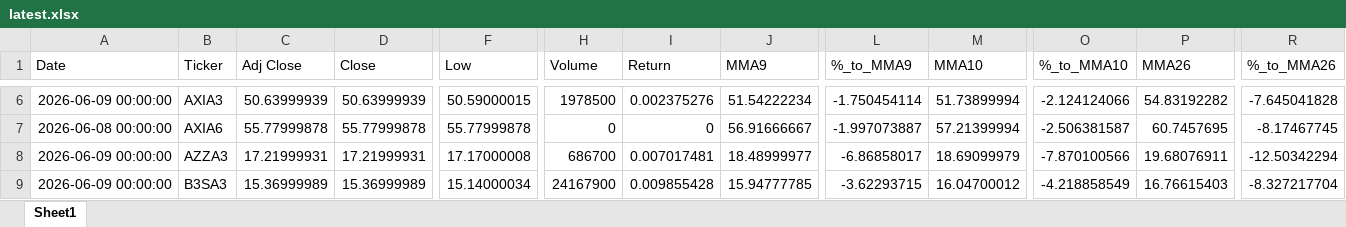
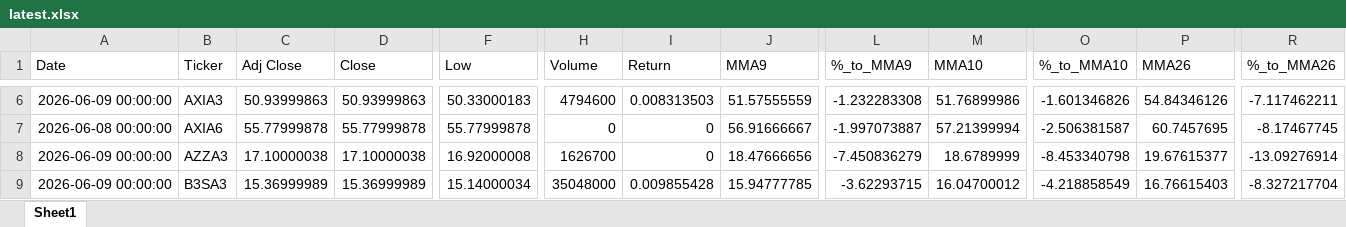
Before and after one commit to GiovanniCharret/robusta_market_analysis, an Excel workbook: site/data/latest.xlsx, sheet Sheet1, drawn as a sheet; only a part is shown, gaps mark what is left out; values as stored, in another font and other column widths than the file's, no borders; the diff covers the shown part only; the diff names each change by its address in the sheet, - before the commit and + after, or states it on an @@ line.

```diff
--- a/site/data/latest.xlsx (sheet Sheet1)
+++ b/site/data/latest.xlsx (sheet Sheet1)
-C6 (Adj Close): 50.63999939
+C6 (Adj Close): 50.93999863
-D6 (Close): 50.63999939
+D6 (Close): 50.93999863
-F6 (Low): 50.59000015
+F6 (Low): 50.33000183
-H6 (Volume): 1978500
+H6 (Volume): 4794600
-I6 (Return): 0.002375276
+I6 (Return): 0.008313503
-J6 (MMA9): 51.54222234
+J6 (MMA9): 51.57555559
-L6 (%_to_MMA9): -1.750454114
+L6 (%_to_MMA9): -1.232283308
-M6 (MMA10): 51.73899994
+M6 (MMA10): 51.76899986
-O6 (%_to_MMA10): -2.124124066
+O6 (%_to_MMA10): -1.601346826
-P6 (MMA26): 54.83192282
+P6 (MMA26): 54.84346126
-R6 (%_to_MMA26): -7.645041828
+R6 (%_to_MMA26): -7.117462211
-C8 (Adj Close): 17.21999931
+C8 (Adj Close): 17.10000038
-D8 (Close): 17.21999931
+D8 (Close): 17.10000038
-F8 (Low): 17.17000008
+F8 (Low): 16.92000008
-H8 (Volume): 686700
+H8 (Volume): 1626700
-I8 (Return): 0.007017481
+I8 (Return): 0
-J8 (MMA9): 18.48999977
+J8 (MMA9): 18.47666656
-L8 (%_to_MMA9): -6.86858017
+L8 (%_to_MMA9): -7.450836279
-M8 (MMA10): 18.69099979
+M8 (MMA10): 18.6789999
-O8 (%_to_MMA10): -7.870100566
+O8 (%_to_MMA10): -8.453340798
-P8 (MMA26): 19.68076911
+P8 (MMA26): 19.67615377
-R8 (%_to_MMA26): -12.50342294
+R8 (%_to_MMA26): -13.09276914
-H9 (Volume): 24167900
+H9 (Volume): 35048000
```
Also changed, not shown: 1580 edited cells elsewhere in this sheet, 1 other file.
